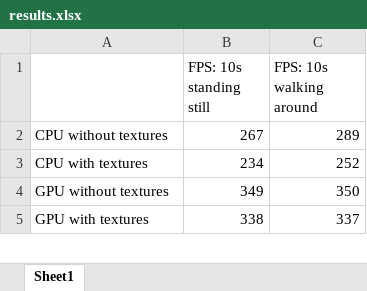
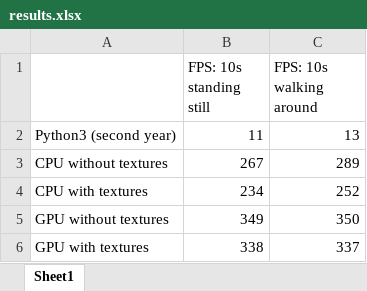
Before and after one commit to Jonas-VN/CUDA-Raycaster, an Excel workbook: results.xlsx, sheet Sheet1, drawn as a sheet; only a part is shown; values as stored, in another font and other column widths than the file's, no borders; charts and pictures not drawn; the diff names each change by its address in the sheet, - before the commit and + after, or states it on an @@ line.

```diff
--- a/results.xlsx (sheet Sheet1)
+++ b/results.xlsx (sheet Sheet1)
+row 2: Python3 (second year) | 11 | 13
```
Also changed, not shown: charts or pictures, 2 other files.
